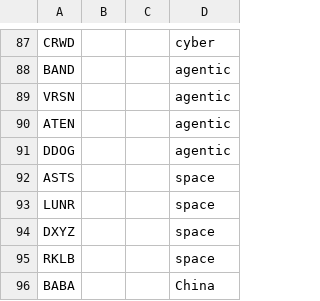
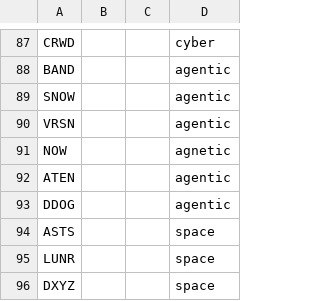
Before and after one commit to jshih2388/basic, a CSV file: stock_sectordef.csv, drawn as a sheet; only a part is shown, gaps mark what is left out; the shorter side is filled out with more unchanged rows.

Commit message:
Update stock_sectordef.csv

```diff
--- a/stock_sectordef.csv
+++ b/stock_sectordef.csv
@@ -88,3 +88,5 @@ CRWD,,,cyber
 BAND,,,agentic
+SNOW,,,agentic
 VRSN,,,agentic
+NOW,,,agnetic
 ATEN,,,agentic
```
